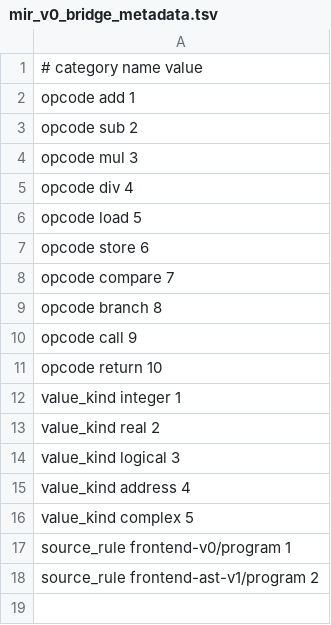
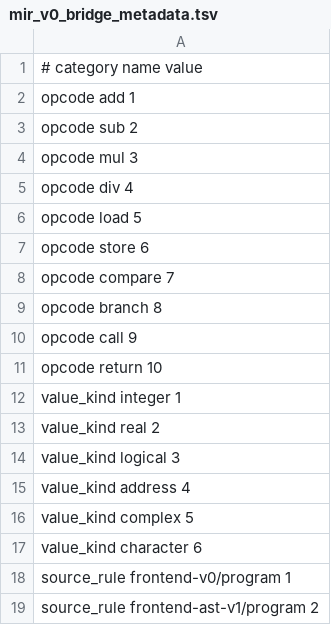
Before and after one commit to lazy-fortran/fortback-new, a TSV file: spec/mir_v0_bridge_metadata.tsv, drawn as a sheet; the diff names each change by its address in the sheet, - before the commit and + after, or states it on an @@ line.

```diff
--- a/spec/mir_v0_bridge_metadata.tsv
+++ b/spec/mir_v0_bridge_metadata.tsv
+row 17: value_kind character 6
```
Also changed, not shown: spec/mir_v0_riscv_linux_bridge_policy.tsv, 5 other files.
